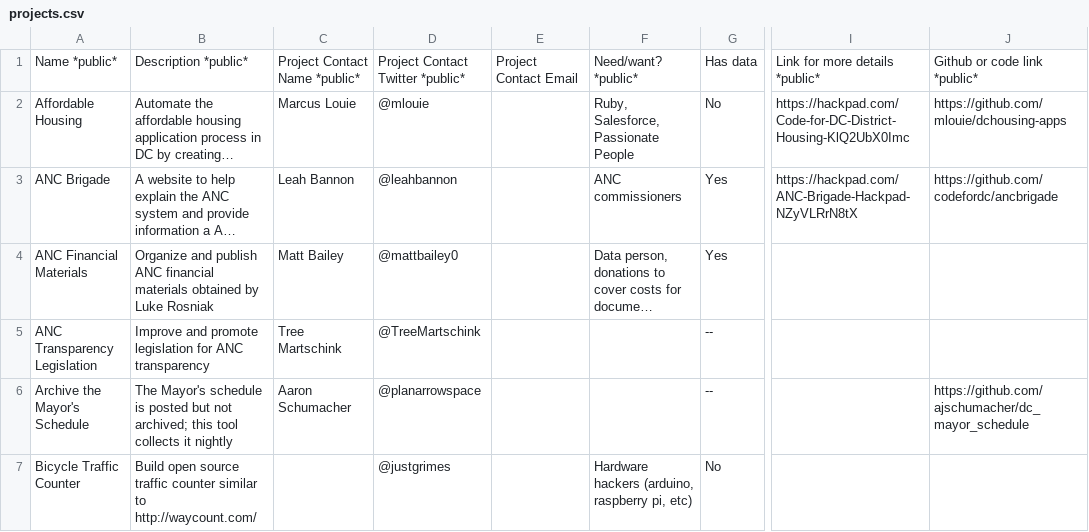
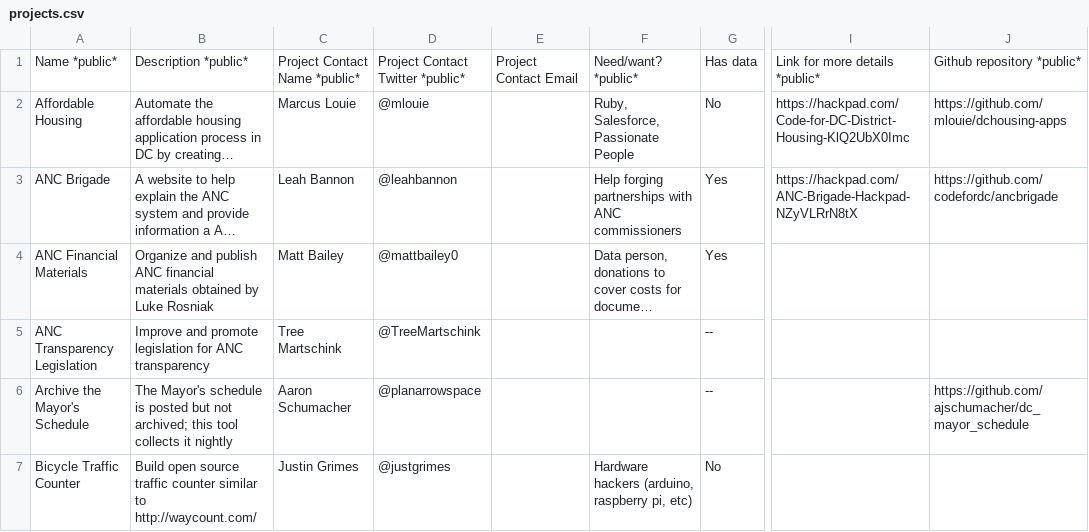
Before and after one commit to civictechdc/codefordc.github.com, a CSV file: data/projects.csv, drawn as a sheet; only a part is shown, gaps mark what is left out; long unchanged cells end in …; the diff covers the shown part only; the diff names each change by its address in the sheet, - before the commit and + after, or states it on an @@ line.

```diff
--- a/data/projects.csv
+++ b/data/projects.csv
-J1: Github or code link *public*
+J1: Github repository *public*
-F3: ANC commissioners
+F3: Help forging partnerships with ANC commissioners
-C7: (empty)
+C7: Justin Grimes
```
Also changed, not shown: 1 added row, 2 removed rows and 27 edited cells elsewhere in this file, 1 other file.
